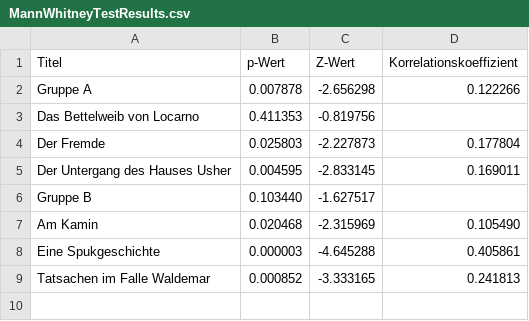
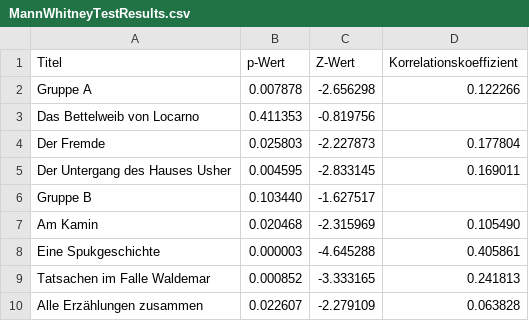
Before and after one commit to nataliaratulovska/Bachelorarbeit, a CSV file: Python/stat results/MannWhitneyTestResults.csv, drawn as a sheet.

Commit message:
Mann Whitney gelöst juhu!

```diff
--- a/Python/stat results/MannWhitneyTestResults.csv
+++ b/Python/stat results/MannWhitneyTestResults.csv
@@ -9 +9,2 @@ Eine Spukgeschichte,0.000003,-4.645288,0.405861
 Tatsachen im Falle Waldemar,0.000852,-3.333165,0.241813
+Alle Erzählungen zusammen,0.022607,-2.279109,0.063828
```
Also changed, not shown: Python/stat results/Chi2TestResults.csv, 2 other files.
